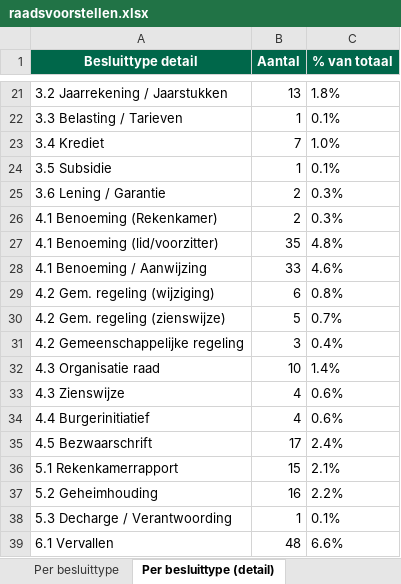
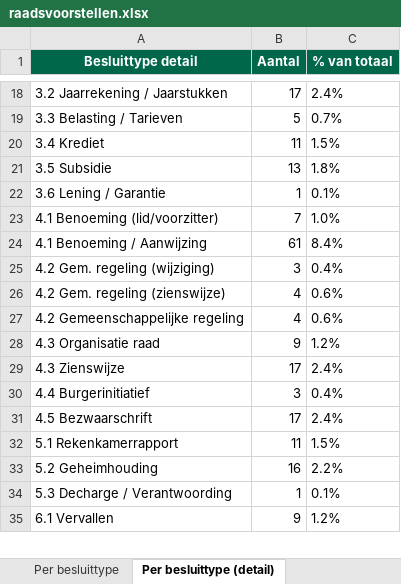
Before and after one commit to hjboschClaude/Raadsbesluiten, an Excel workbook: raadsvoorstellen.xlsx, sheet Per besluittype (detail), drawn as a sheet; only a part is shown, gaps mark what is left out; values as stored, in another font and other column widths than the file's, no borders; removed rows and columns are numbered as before the commit, all else as after; the diff covers the shown part only; the diff names each change by its address in the sheet, - before the commit and + after, or states it on an @@ line.

```diff
--- a/raadsvoorstellen.xlsx (sheet Per besluittype (detail))
+++ b/raadsvoorstellen.xlsx (sheet Per besluittype (detail))
-B18 (Aantal): 13
+B18 (Aantal): 17
-C18 (% van totaal): 1.8%
+C18 (% van totaal): 2.4%
-B19 (Aantal): 1
+B19 (Aantal): 5
-C19 (% van totaal): 0.1%
+C19 (% van totaal): 0.7%
-B20 (Aantal): 7
+B20 (Aantal): 11
-C20 (% van totaal): 1.0%
+C20 (% van totaal): 1.5%
-B21 (Aantal): 1
+B21 (Aantal): 13
-C21 (% van totaal): 0.1%
+C21 (% van totaal): 1.8%
-B22 (Aantal): 2
+B22 (Aantal): 1
-C22 (% van totaal): 0.3%
+C22 (% van totaal): 0.1%
-row 26: 4.1 Benoeming (Rekenkamer) | 2 | 0.3%
-B23 (Aantal): 35
+B23 (Aantal): 7
-C23 (% van totaal): 4.8%
+C23 (% van totaal): 1.0%
-B24 (Aantal): 33
+B24 (Aantal): 61
-C24 (% van totaal): 4.6%
+C24 (% van totaal): 8.4%
-B25 (Aantal): 6
+B25 (Aantal): 3
-C25 (% van totaal): 0.8%
+C25 (% van totaal): 0.4%
-B26 (Aantal): 5
+B26 (Aantal): 4
-C26 (% van totaal): 0.7%
+C26 (% van totaal): 0.6%
-B27 (Aantal): 3
+B27 (Aantal): 4
-C27 (% van totaal): 0.4%
+C27 (% van totaal): 0.6%
-B28 (Aantal): 10
+B28 (Aantal): 9
-C28 (% van totaal): 1.4%
+C28 (% van totaal): 1.2%
-B29 (Aantal): 4
+B29 (Aantal): 17
-C29 (% van totaal): 0.6%
+C29 (% van totaal): 2.4%
-B30 (Aantal): 4
+B30 (Aantal): 3
-C30 (% van totaal): 0.6%
+C30 (% van totaal): 0.4%
-B32 (Aantal): 15
+B32 (Aantal): 11
-C32 (% van totaal): 2.1%
+C32 (% van totaal): 1.5%
-B35 (Aantal): 48
+B35 (Aantal): 9
-C35 (% van totaal): 6.6%
+C35 (% van totaal): 1.2%
```
Also changed, not shown: 1 added row, 4 removed rows and 28 edited cells elsewhere in this sheet, sheet Raadsvoorstellen, sheet Kruistabel, sheet Per beleidsdomein (detail), sheet Per beleidsdomein, sheet Per besluittype, other sheet tabs.
